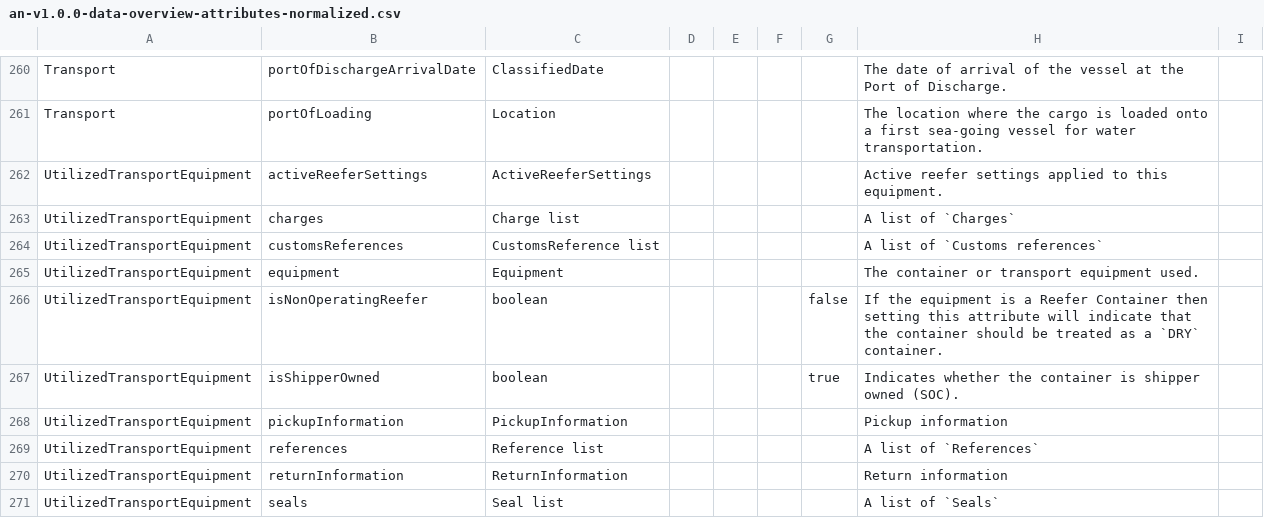
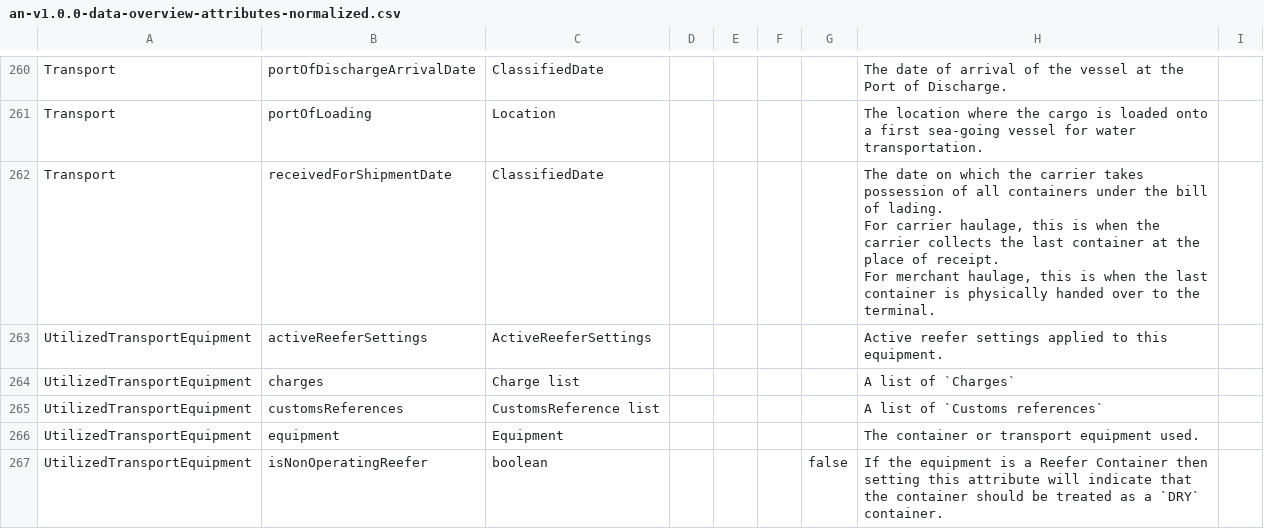
Before and after one commit to dcsaorg/Conformance-Gateway, a CSV file: specifications/generated-resources/standards/an/v100/an-v1.0.0-data-overview-attributes-normalized.csv, drawn as a sheet; only a part is shown, gaps mark what is left out; the shorter side is filled out with more unchanged rows; ↵ is a line break in a cell; the diff names each change by its address in the sheet, - before the commit and + after, or states it on an @@ line.

```diff
--- a/specifications/generated-resources/standards/an/v100/an-v1.0.0-data-overview-attributes-normalized.csv
+++ b/specifications/generated-resources/standards/an/v100/an-v1.0.0-data-overview-attributes-normalized.csv
+row 262: Transport | receivedForShipmentDate | ClassifiedDate |  |  |  |  | The date on which the carrier takes possession of all containers under the bill of lading. ↵ For carrier haulage, this is when the carrier collects the last container at the place of receipt. ↵ For merchant haulage, this is when the last container is physically handed over to the terminal.
```
Also changed, not shown: specifications/generated-resources/standards/an/v100/an-v1.0.0-data-overview-attributes-hierarchical.csv, 3 other files.
